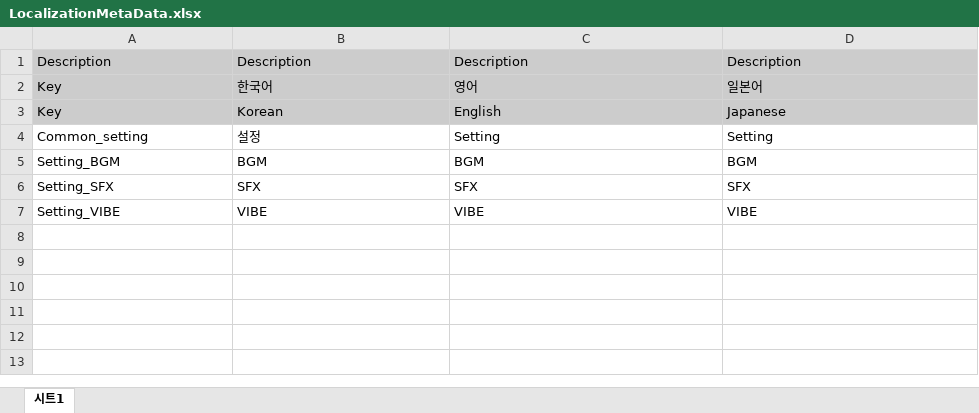
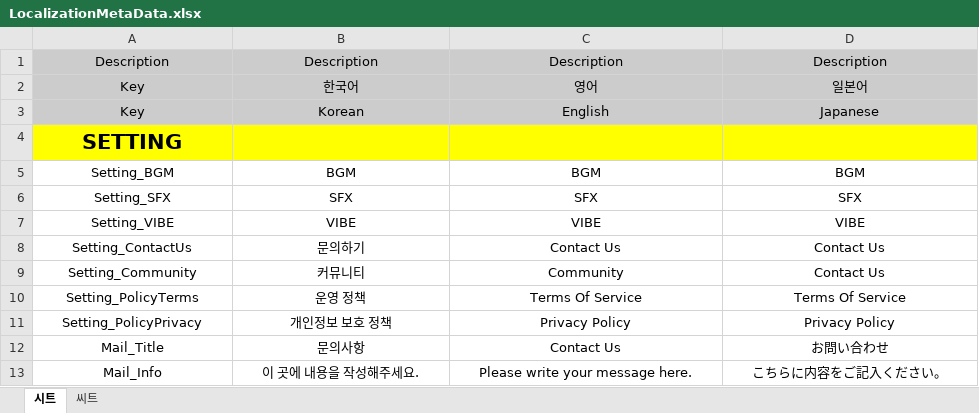
Before and after one commit to hbhdy/MirinesStudio_BaseCode, an Excel workbook: MirinesStudio_BaseCode/Assets/DataTable/LocalizationMetaData.xlsx, sheet 시트, drawn as a sheet; values as stored, in another font and other column widths than the file's, no borders; charts and pictures not drawn; removed rows and columns are numbered as before the commit, all else as after; the diff names each change by its address in the sheet, - before the commit and + after, or states it on an @@ line.

```diff
--- a/MirinesStudio_BaseCode/Assets/DataTable/LocalizationMetaData.xlsx (sheet 시트)
+++ b/MirinesStudio_BaseCode/Assets/DataTable/LocalizationMetaData.xlsx (sheet 시트)
-sheet tab: 시트1
+sheet tab: 시트
+sheet tab: 씨트
-A1:D3 alignment: left
+A1:D3 alignment: center
-row 4: Common_setting | 설정 | Setting | Setting
+row 4: SETTING
-A5:D7 alignment: left
+A5:D7 alignment: center
+row 8: Setting_ContactUs | 문의하기 | Contact Us | Contact Us
+row 9: Setting_Community | 커뮤니티 | Community | Contact Us
+row 10: Setting_PolicyTerms | 운영 정책 | Terms Of Service | Terms Of Service
+row 11: Setting_PolicyPrivacy | 개인정보 보호 정책 | Privacy Policy | Privacy Policy
+row 12: Mail_Title | 문의사항 | Contact Us | お問い合わせ
+row 13: Mail_Info | 이 곳에 내용을 작성해주세요. | Please write your message here. | こちらに内容をご記入ください。
```
Also changed, not shown: charts or pictures, 16 other files.
